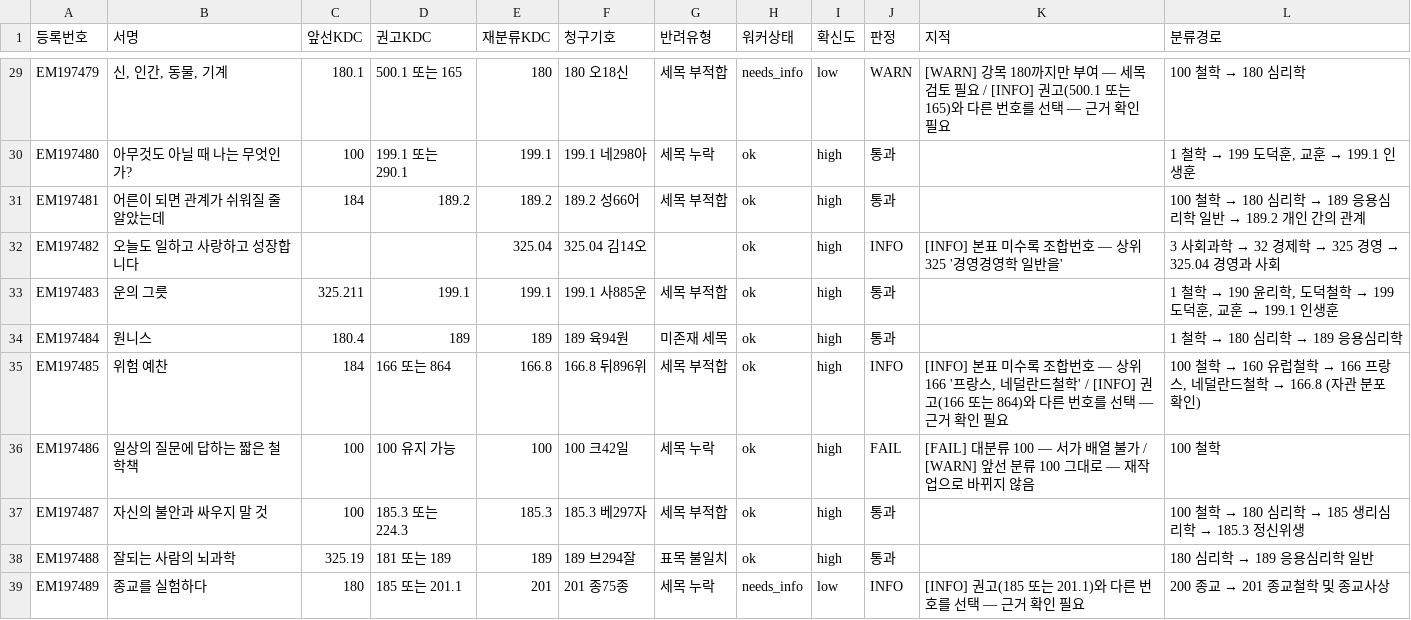
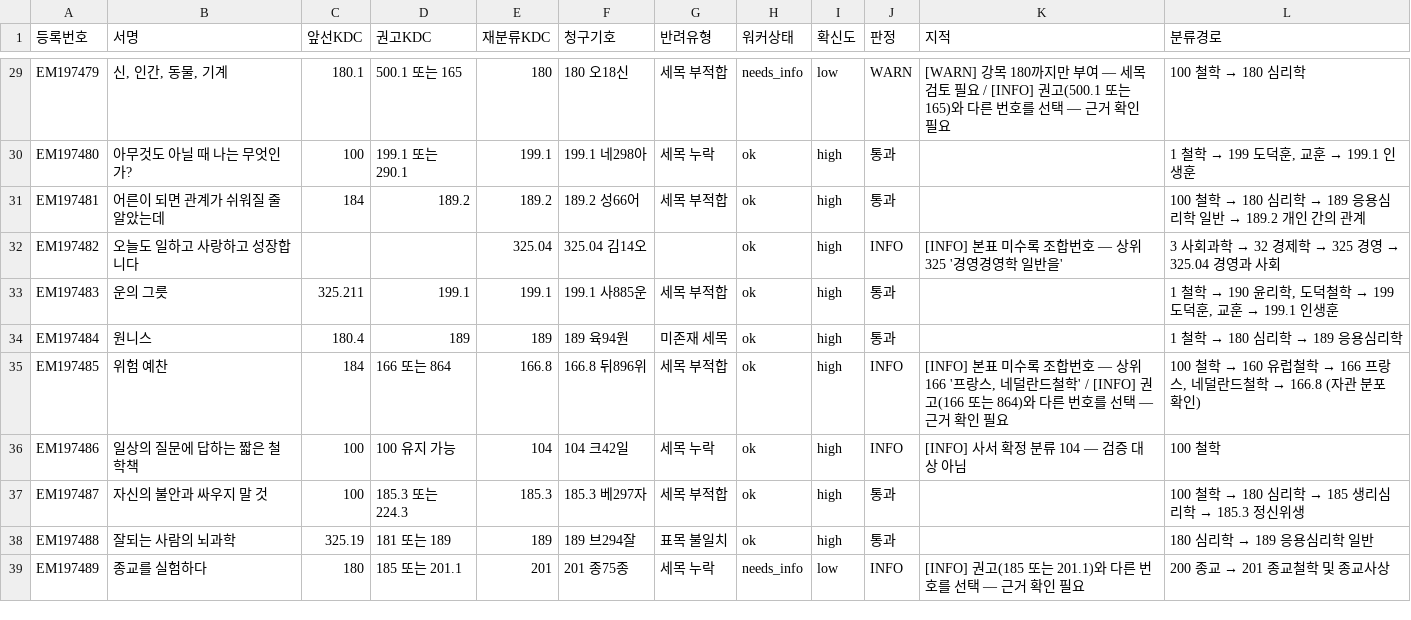
Before and after one commit to ikoq-lib/LibrarAI-Agents, a CSV file: outputs/20260909_b04w_4th_general_rebuild/b04h_fn031_검증.csv, drawn as a sheet; only a part is shown, gaps mark what is left out; the diff covers the shown part only.

```diff
--- a/outputs/20260909_b04w_4th_general_rebuild/b04h_fn031_검증.csv
+++ b/outputs/20260909_b04w_4th_general_rebuild/b04h_fn031_검증.csv
@@ -35,3 +35,3 @@ EM197484,원니스,180.4,189,189,189 육94원,미존재 세목,ok,high,통과,,1
 EM197485,위험 예찬,184,166 또는 864,166.8,166.8 뒤896위,세목 부적합,ok,high,INFO,"[INFO] 본표 미수록 조합번호 — 상위 166 '프랑스, 네덜란드철학' / [INFO] 권고(166 또는 864)와 다른 번호를 선택 — 근거 확인 필요","100 철학 → 160 유럽철학 → 166 프랑스, 네덜란드철학 → 166.8 (자관 분포 확인)"
-EM197486,일상의 질문에 답하는 짧은 철학책,100,100 유지 가능,100,100 크42일,세목 누락,ok,high,FAIL,[FAIL] 대분류 100 — 서가 배열 불가 / [WARN] 앞선 분류 100 그대로 — 재작업으로 바뀌지 않음,100 철학
+EM197486,일상의 질문에 답하는 짧은 철학책,100,100 유지 가능,104,104 크42일,세목 누락,ok,high,INFO,[INFO] 사서 확정 분류 104 — 검증 대상 아님,100 철학
 EM197487,자신의 불안과 싸우지 말 것,100,185.3 또는 224.3,185.3,185.3 베297자,세목 부적합,ok,high,통과,,100 철학 → 180 심리학 → 185 생리심리학 → 185.3 정신위생
```
Also changed, not shown: 20 edited cells elsewhere in this file, outputs/20260909_b04w_4th_general_rebuild/b04h_사서확인_목록.csv, outputs/20260909_b04w_4th_general_rebuild/처리현황.csv, 10 other files.
